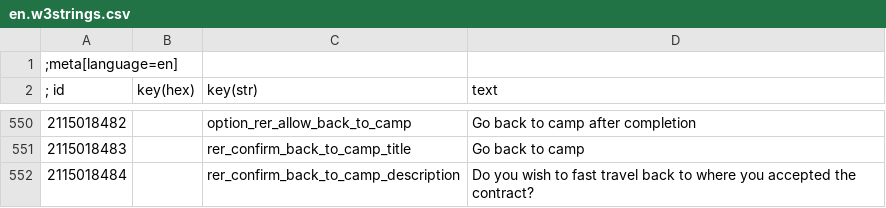
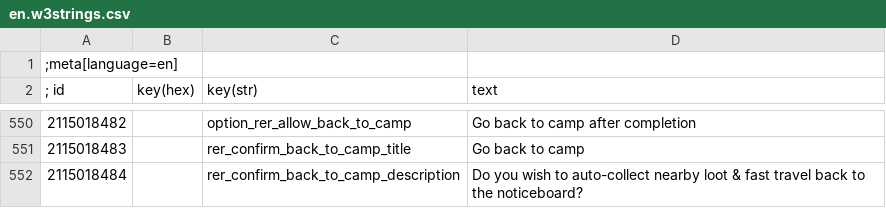
Before and after one commit to Aelto/tw3-random-encounters-reworked, a CSV file: strings/en.w3strings.csv, drawn as a sheet; only a part is shown, gaps mark what is left out.

Commit message:
contract: back to camp also auto-loots before FT

```diff
--- a/strings/en.w3strings.csv
+++ b/strings/en.w3strings.csv
@@ -551,2 +551,2 @@
 2115018483|        |rer_confirm_back_to_camp_title|Go back to camp
-2115018484|        |rer_confirm_back_to_camp_description|Do you wish to fast travel back to where you accepted the contract?
+2115018484|        |rer_confirm_back_to_camp_description|Do you wish to auto-collect nearby loot & fast travel back to the noticeboard?
```
Also changed, not shown: 1 other file.
